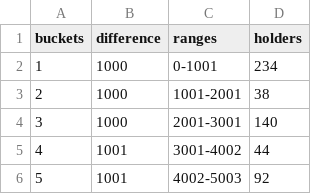
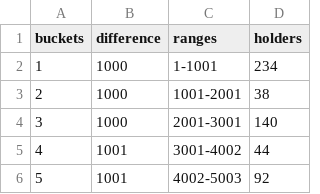
Before and after one commit to tankbottoms/jbx-staking-experiment, a CSV file: scripts/data/distribution.csv, drawn as a sheet; only a part is shown.

Commit message:
script to test

```diff
--- a/scripts/data/distribution.csv
+++ b/scripts/data/distribution.csv
@@ -1,3 +1,3 @@
 buckets,difference,ranges,holders
-1,1000,0-1001,234
+1,1000,1-1001,234
 2,1000,1001-2001,38
```
Also changed, not shown: 4 other files.
